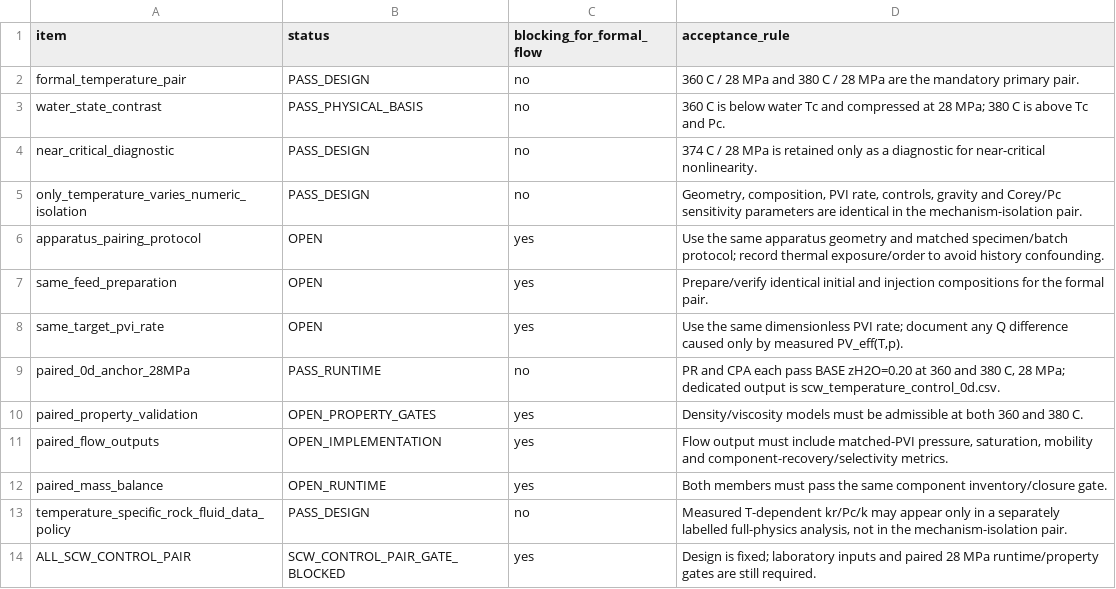
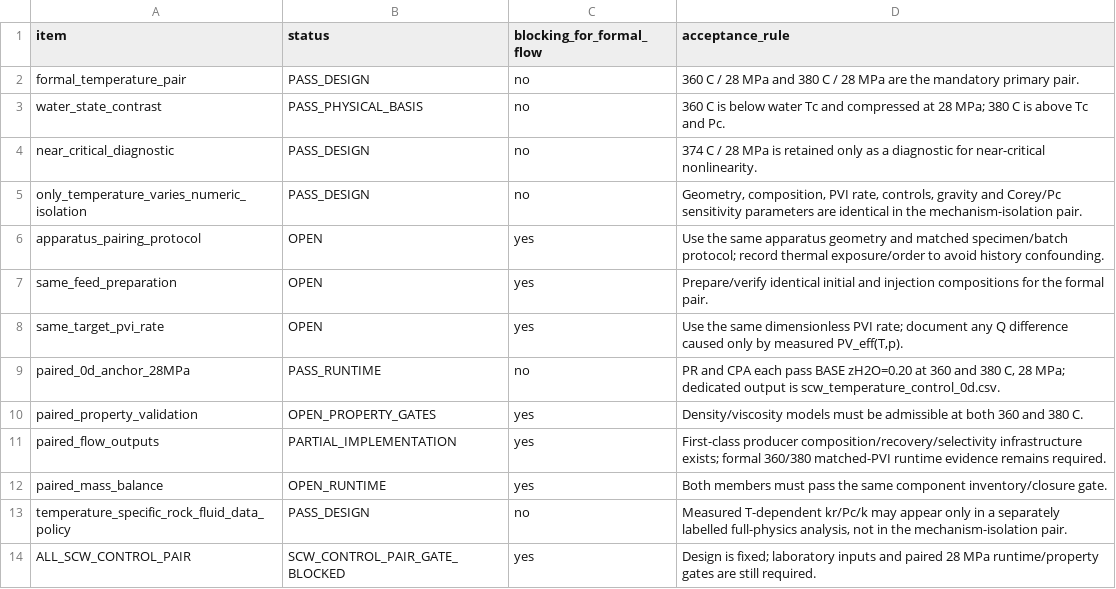
Before and after one commit to lihuihnu/nonenone, a CSV file: case/scw_kerogen_lumped_flow_study/porous_media/scw_temperature_control_gate.csv, drawn as a sheet.

Commit message:
docs(scw-kerogen): link formal pair to producer selectivity output

```diff
--- a/case/scw_kerogen_lumped_flow_study/porous_media/scw_temperature_control_gate.csv
+++ b/case/scw_kerogen_lumped_flow_study/porous_media/scw_temperature_control_gate.csv
@@ -10,3 +10,3 @@ paired_0d_anchor_28MPa,PASS_RUNTIME,no,"PR and CPA each pass BASE zH2O=0.20 at 3
 paired_property_validation,OPEN_PROPERTY_GATES,yes,"Density/viscosity models must be admissible at both 360 and 380 C."
-paired_flow_outputs,OPEN_IMPLEMENTATION,yes,"Flow output must include matched-PVI pressure, saturation, mobility and component-recovery/selectivity metrics."
+paired_flow_outputs,PARTIAL_IMPLEMENTATION,yes,"First-class producer composition/recovery/selectivity infrastructure exists; formal 360/380 matched-PVI runtime evidence remains required."
 paired_mass_balance,OPEN_RUNTIME,yes,"Both members must pass the same component inventory/closure gate."
```
